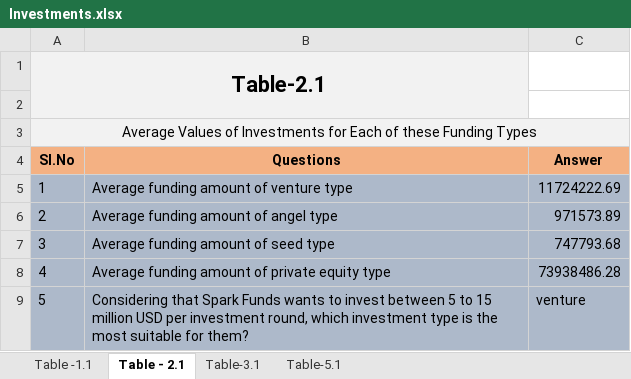
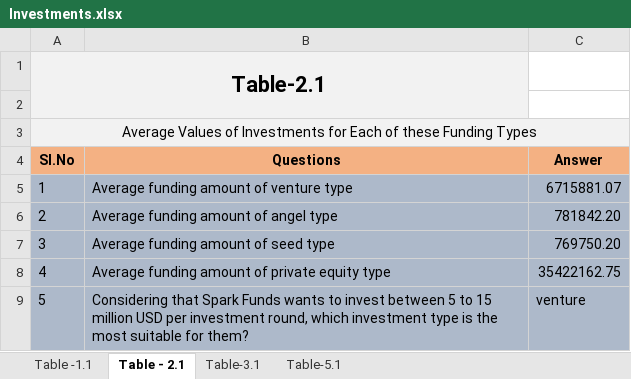
Before and after one commit to Shakeebbk/spark_funds_data_analysis, an Excel workbook: Investments.xlsx, sheet Table - 2.1, drawn as a sheet; values as stored, in another font and other column widths than the file's, no borders; conditional formats not drawn; the diff names each change by its address in the sheet, - before the commit and + after, or states it on an @@ line.

```diff
--- a/Investments.xlsx (sheet Table - 2.1)
+++ b/Investments.xlsx (sheet Table - 2.1)
-C5 (Answer): 11724222.69
+C5 (Answer): 6715881.07
-C6 (Answer): 971573.89
+C6 (Answer): 781842.20
-C7 (Answer): 747793.68
+C7 (Answer): 769750.20
-C8 (Answer): 73938486.28
+C8 (Answer): 35422162.75
```
Also changed, not shown: sheet Table-5.1, sheet Table-3.1, sheet Table -1.1, 2 other files.
